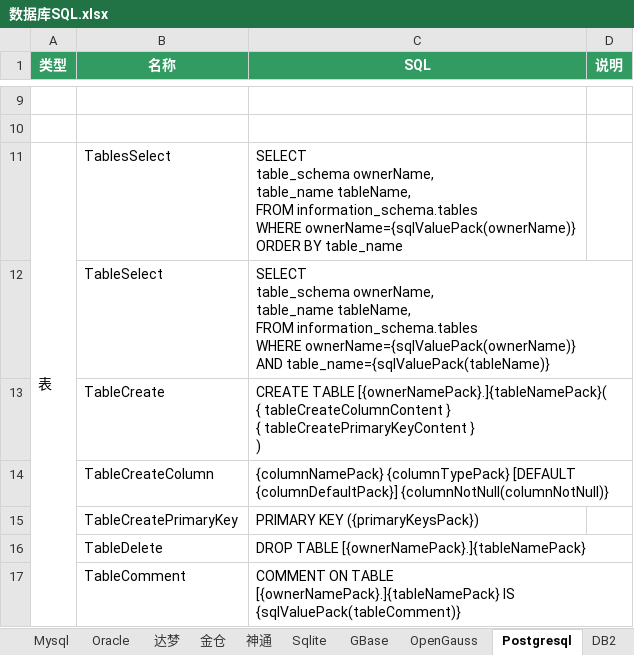
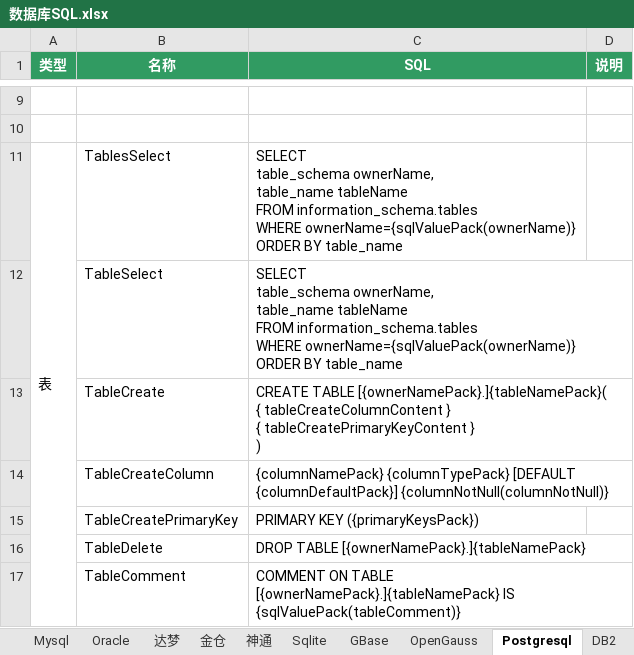
Before and after one commit to team-ide/go-dialect, an Excel workbook: 数据库SQL.xlsx, sheet Postgresql, drawn as a sheet; only a part is shown, gaps mark what is left out; values as stored, in another font and other column widths than the file's, no borders; ↵ is a line break in a cell; the diff names each change by its address in the sheet, - before the commit and + after, or states it on an @@ line.

```diff
--- a/数据库SQL.xlsx (sheet Postgresql)
+++ b/数据库SQL.xlsx (sheet Postgresql)
-C11 (SQL): …ownerName, ↵ table_name tableName, ↵ FROM information_schema.tables…
+C11 (SQL): …ownerName, ↵ table_name tableName ↵ FROM information_schema.tables…
-C12 (SQL): …ownerName, ↵ table_name tableName, ↵ FROM information_schema.tables ↵ WHERE ownerName={sqlValuePack(ownerName)} ↵ AND table_name={sqlValuePack(tableName)}
+C12 (SQL): …ownerName, ↵ table_name tableName ↵ FROM information_schema.tables ↵ WHERE ownerName={sqlValuePack(ownerName)} ↵ ORDER BY table_name
```
Also changed, not shown: sheet OpenGauss, 2 other files.
